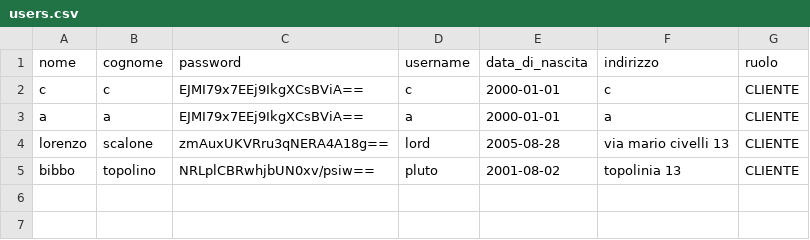
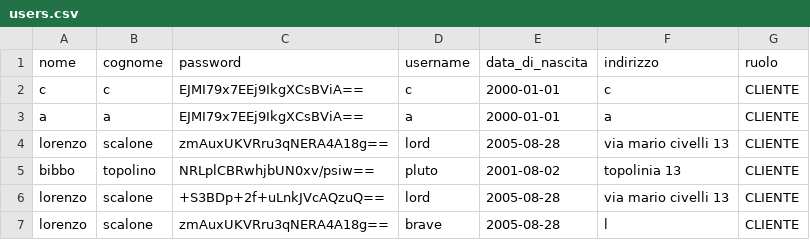
Before and after one commit to flekss07/UNI-cinemax-labInterA, a CSV file: data/users.csv, drawn as a sheet.

```diff
--- a/data/users.csv
+++ b/data/users.csv
@@ -5 +5,3 @@ lorenzo,scalone,zmAuxUKVRru3qNERA4A18g==,lord,2005-08-28,via mario civelli 13,CL
 bibbo,topolino,NRLplCBRwhjbUN0xv/psiw==,pluto,2001-08-02,topolinia 13,CLIENTE
+lorenzo,scalone,+S3BDp+2f+uLnkJVcAQzuQ==,lord,2005-08-28,via mario civelli 13,CLIENTE
+lorenzo,scalone,zmAuxUKVRru3qNERA4A18g==,brave,2005-08-28,l,CLIENTE
```
Also changed, not shown: 3 other files.
